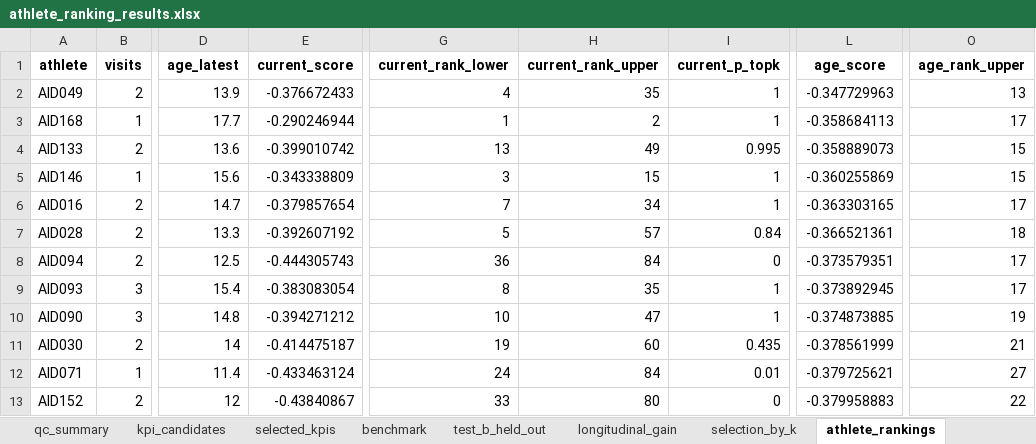
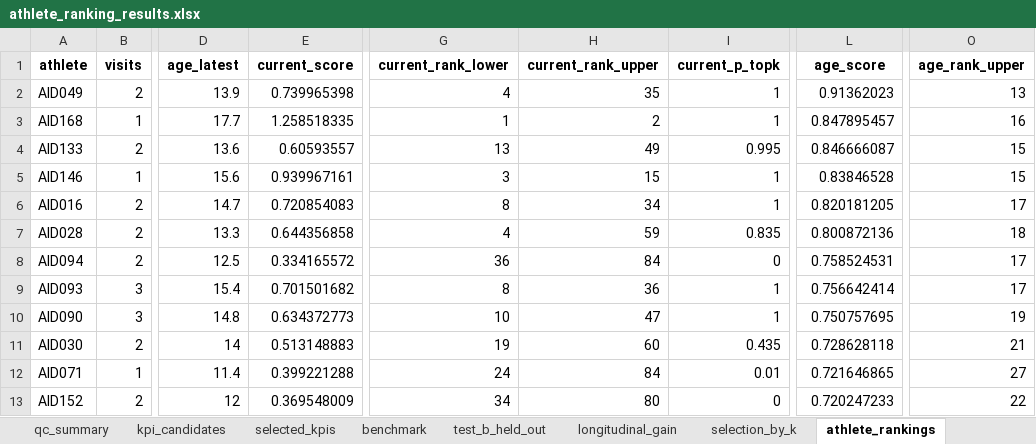
Before and after one commit to praveenmaths89/athlete-ranking-uncertainty, an Excel workbook: results/athlete_ranking_results.xlsx, sheet athlete_rankings, drawn as a sheet; only a part is shown, gaps mark what is left out; values as stored, in another font and other column widths than the file's, no borders; the diff covers the shown part only; the diff names each change by its address in the sheet, - before the commit and + after, or states it on an @@ line.

Commit message:
SSAC 2027 paper (ID 268): single end-to-end script, paper assets, Word manuscript, MIT license
- ranking.R: Section 1 extracts from the private VALD export when present (verifies against
  the released de-identified file); new Section 9 writes every paper number/table/figure to results/paper/
- install_packages.R + packages.csv; reproducibility_runs.csv documents reruns across platforms
- paper/: manuscript source, template filler (build_docx.py), Crossref-verified references, docx + pdf
- README run order; LICENSE (MIT)

```diff
--- a/results/athlete_ranking_results.xlsx (sheet athlete_rankings)
+++ b/results/athlete_ranking_results.xlsx (sheet athlete_rankings)
-E2 (current_score): -0.376672433
+E2 (current_score): 0.739965398
-L2 (age_score): -0.347729963
+L2 (age_score): 0.91362023
-E3 (current_score): -0.290246944
+E3 (current_score): 1.258518335
-L3 (age_score): -0.358684113
+L3 (age_score): 0.847895457
-O3 (age_rank_upper): 17
+O3 (age_rank_upper): 16
-E4 (current_score): -0.399010742
+E4 (current_score): 0.60593557
-L4 (age_score): -0.358889073
+L4 (age_score): 0.846666087
-E5 (current_score): -0.343338809
+E5 (current_score): 0.939967161
-L5 (age_score): -0.360255869
+L5 (age_score): 0.83846528
-E6 (current_score): -0.379857654
+E6 (current_score): 0.720854083
-G6 (current_rank_lower): 7
+G6 (current_rank_lower): 8
-L6 (age_score): -0.363303165
+L6 (age_score): 0.820181205
-E7 (current_score): -0.392607192
+E7 (current_score): 0.644356858
-G7 (current_rank_lower): 5
+G7 (current_rank_lower): 4
-H7 (current_rank_upper): 57
+H7 (current_rank_upper): 59
-I7 (current_p_topk): 0.84
+I7 (current_p_topk): 0.835
-L7 (age_score): -0.366521361
+L7 (age_score): 0.800872136
-E8 (current_score): -0.444305743
+E8 (current_score): 0.334165572
-L8 (age_score): -0.373579351
+L8 (age_score): 0.758524531
-E9 (current_score): -0.383083054
+E9 (current_score): 0.701501682
-H9 (current_rank_upper): 35
+H9 (current_rank_upper): 36
-L9 (age_score): -0.373892945
+L9 (age_score): 0.756642414
-E10 (current_score): -0.394271212
+E10 (current_score): 0.634372773
-L10 (age_score): -0.374873885
+L10 (age_score): 0.750757695
-E11 (current_score): -0.414475187
+E11 (current_score): 0.513148883
-L11 (age_score): -0.378561999
+L11 (age_score): 0.728628118
-E12 (current_score): -0.433463124
+E12 (current_score): 0.399221288
-L12 (age_score): -0.379725621
+L12 (age_score): 0.721646865
-E13 (current_score): -0.43840867
+E13 (current_score): 0.369548009
-G13 (current_rank_lower): 33
+G13 (current_rank_lower): 34
-L13 (age_score): -0.379958883
+L13 (age_score): 0.720247233
```
Also changed, not shown: 438 edited cells elsewhere in this sheet, sheet benchmark, sheet longitudinal_gain, sheet headline, sheet test_b_held_out, sheet retention, sheet selection_by_k, 56 other files.
